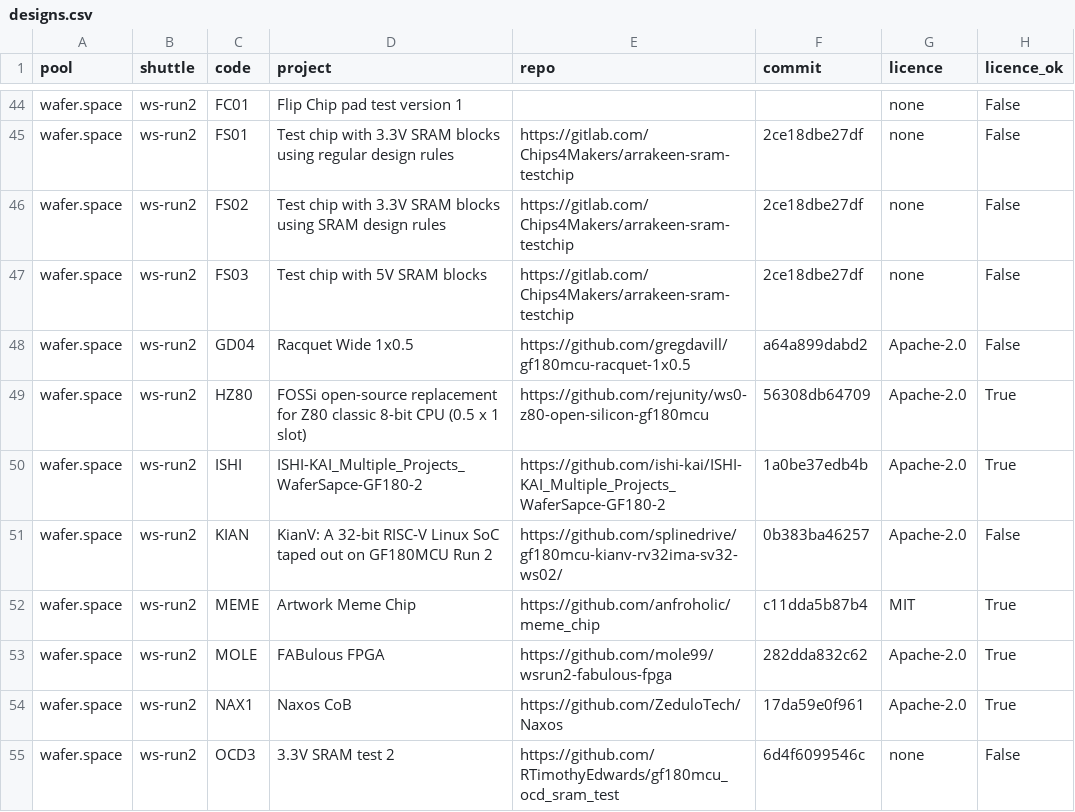
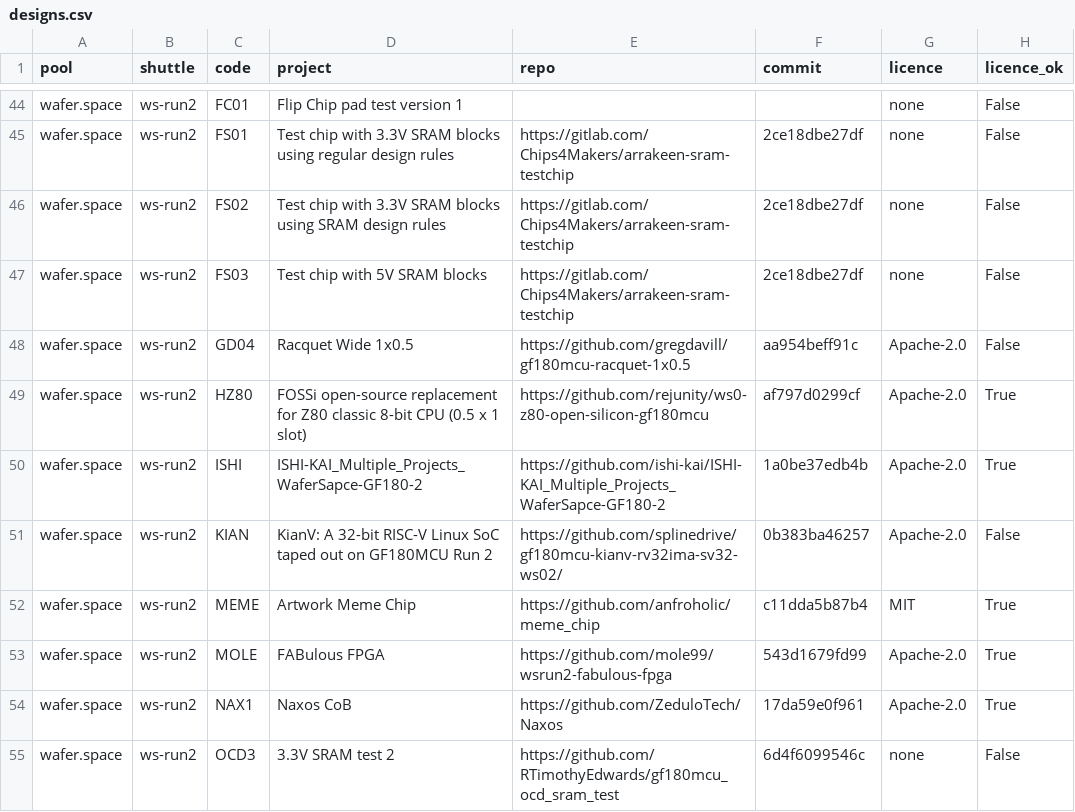
Before and after one commit to wafer-space/wafer.space-bench, a CSV file: data/designs.csv, drawn as a sheet; only a part is shown, gaps mark what is left out; the diff covers the shown part only; the diff names each change by its address in the sheet, - before the commit and + after, or states it on an @@ line.

```diff
--- a/data/designs.csv
+++ b/data/designs.csv
-F48 (commit): a64a899dabd2
+F48 (commit): aa954beff91c
-F49 (commit): 56308db64709
+F49 (commit): af797d0299cf
-F53 (commit): 282dda832c62
+F53 (commit): 543d1679fd99
```
Also changed, not shown: 24 edited cells elsewhere in this file.
